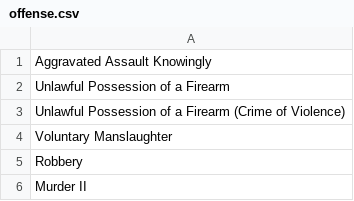
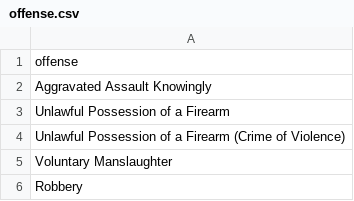
Before and after one commit to danielyj147/cosc426-final, a CSV file: data/offense.csv, drawn as a sheet; only a part is shown; the shorter side is filled out with more unchanged rows.

Commit message:
Race minimal pair made
Edited offense csv file so it has  a col name, and made config files for races and made it a function to create sentences that have difference in end so we can just add sentence without much movmenet in our code

```diff
--- a/data/offense.csv
+++ b/data/offense.csv
@@ -1 +1,2 @@
+offense
 Aggravated Assault Knowingly
```
Also changed, not shown: 5 other files.
